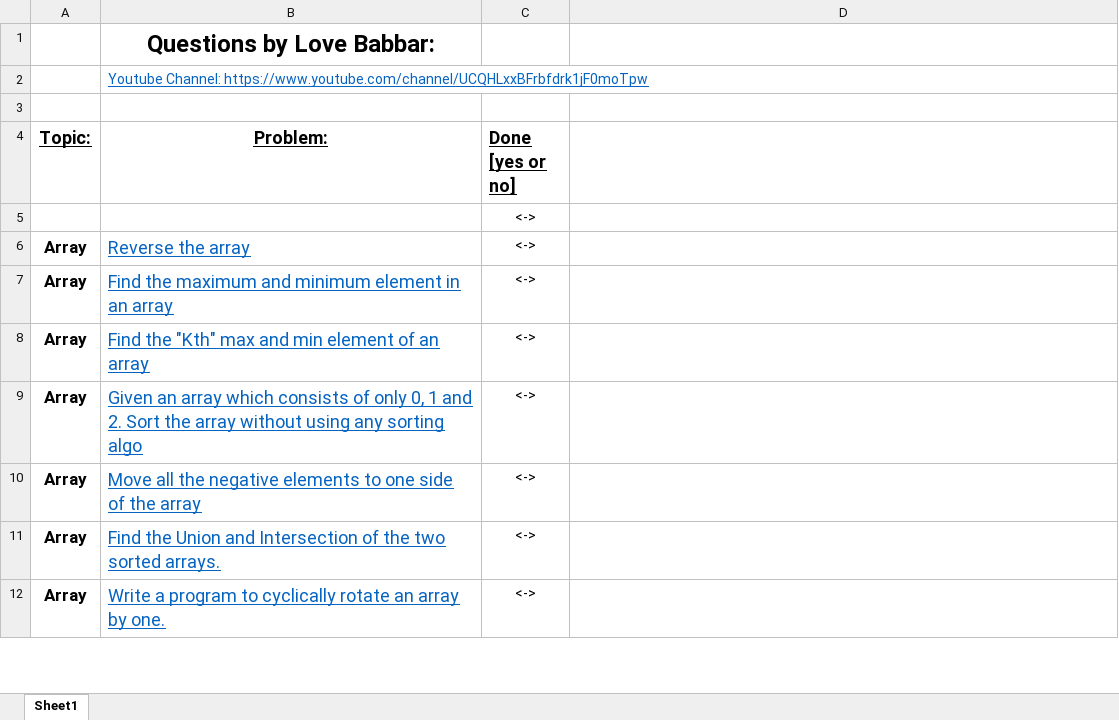
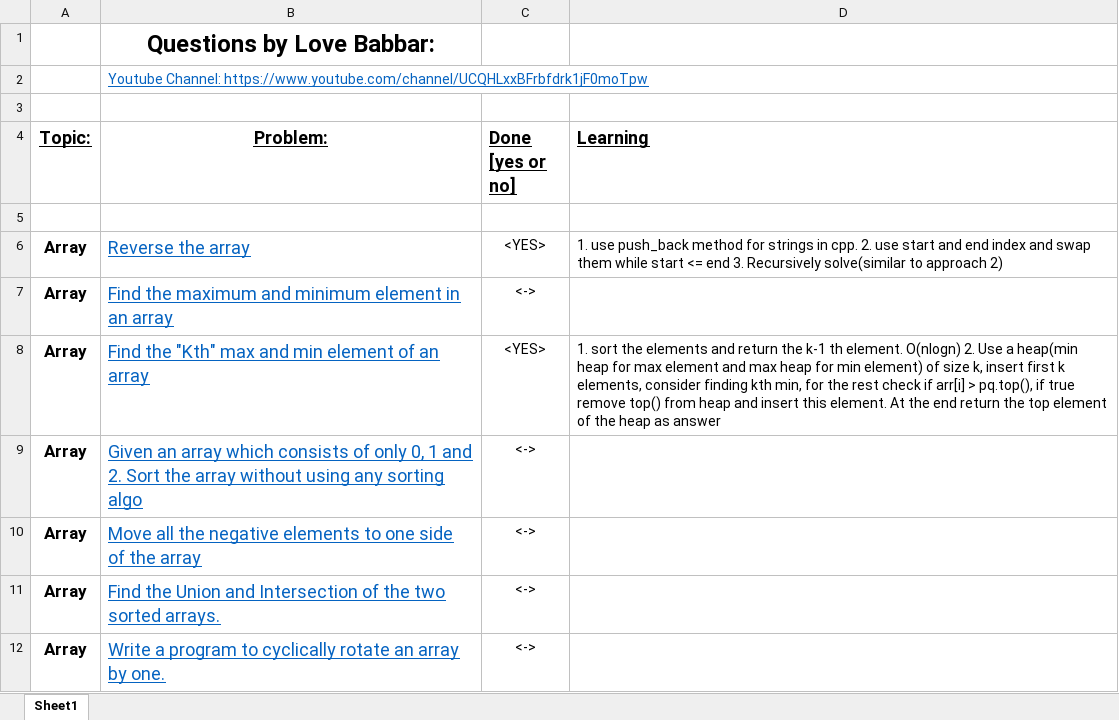
Before and after one commit to zed1025/coding-programs, an Excel workbook: FINAL450_love_bubbar.xlsx, sheet Sheet1, drawn as a sheet; only a part is shown; values as stored, in another font and other column widths than the file's, no borders; the diff names each change by its address in the sheet, - before the commit and + after, or states it on an @@ line.

```diff
--- a/FINAL450_love_bubbar.xlsx (sheet Sheet1)
+++ b/FINAL450_love_bubbar.xlsx (sheet Sheet1)
-D4: (empty)
+D4: Learning
-C5 (Done [yes or no]): <->
+C5 (Done [yes or no]): (empty)
-C6 (Done [yes or no]): <->
+C6 (Done [yes or no]): <YES>
-D6 (Learning): (empty)
+D6 (Learning): 1. use push_back method for strings in cpp. 2. use start and end index and swap them while start <= end 3. Recursively solve(similar to approach 2)
-C8 (Done [yes or no]): <->
+C8 (Done [yes or no]): <YES>
-D8 (Learning): (empty)
+D8 (Learning): 1. sort the elements and return the k-1 th element. O(nlogn) 2. Use a heap(min heap for max element and max heap for min element) of size k, insert first k elements, consider finding kth min, for the rest check if arr[i] > pq.top(), if true remove top() from heap and insert this element. At the end return the top element of the heap as answer
```
Also changed, not shown: 7 other files.
